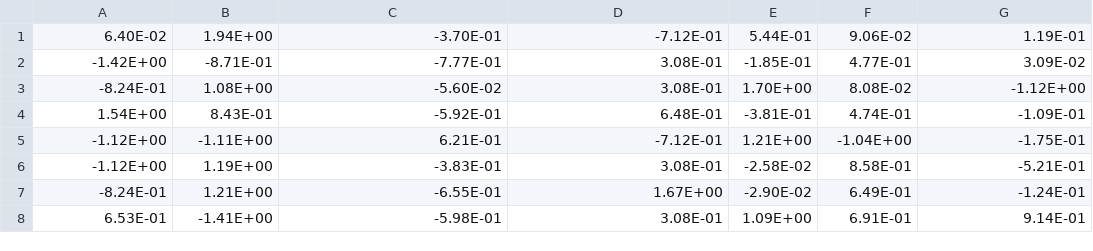
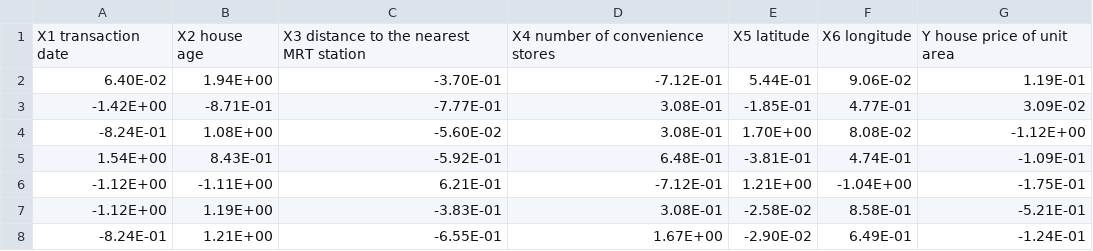
Before and after one commit to x2ever/Python-Spark-Linear-Regresssion, a CSV file: test.csv, drawn as a sheet; only a part is shown; the shorter side is filled out with more unchanged rows; the diff names each change by its address in the sheet, - before the commit and + after, or states it on an @@ line.

Commit message:
Update test.csv

```diff
--- a/test.csv
+++ b/test.csv
+row 1: X1 transaction date | X2 house age | X3 distance to the nearest MRT station | X4 number of convenience stores | X5 latitude | X6 longitude | Y house price of unit area
```
